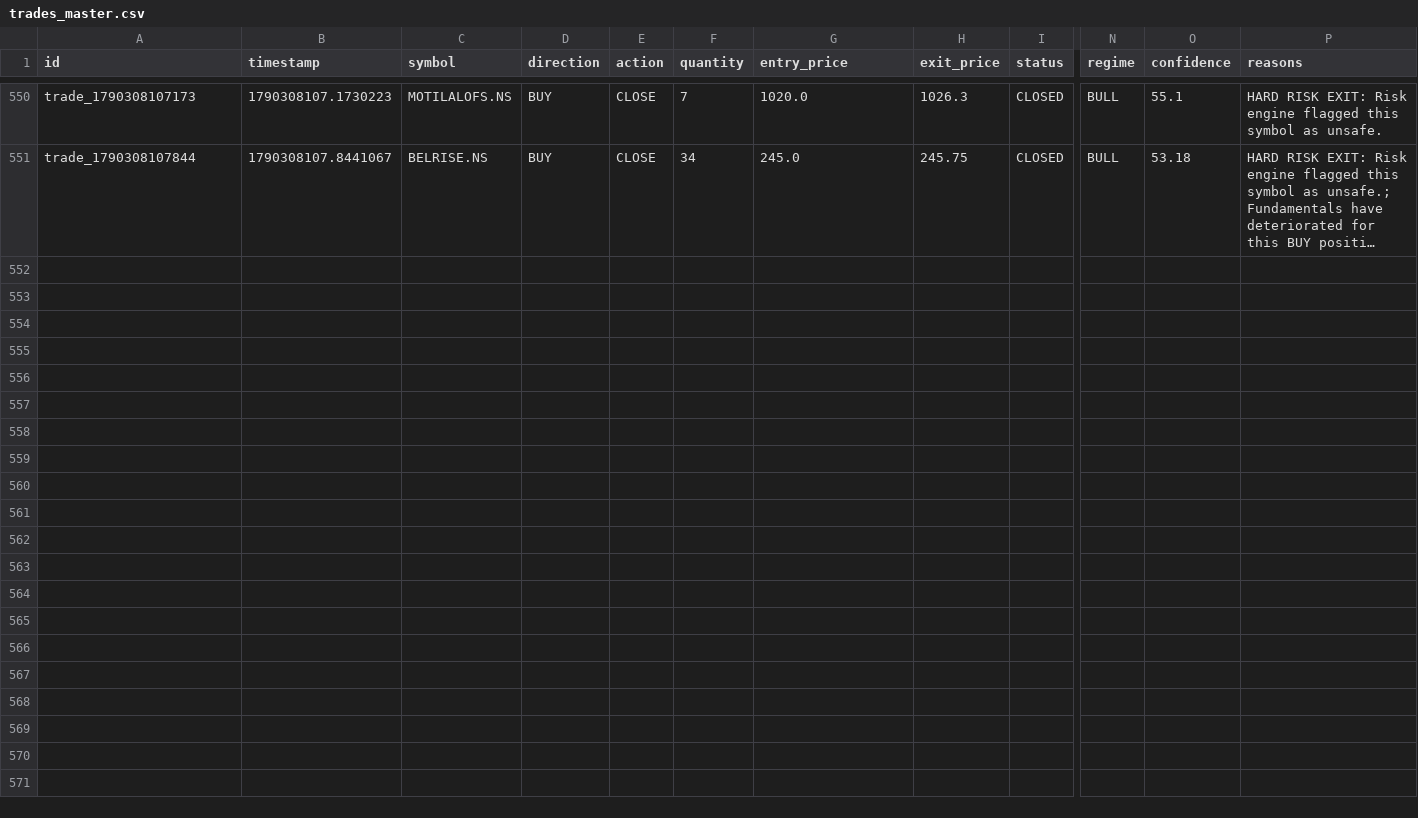
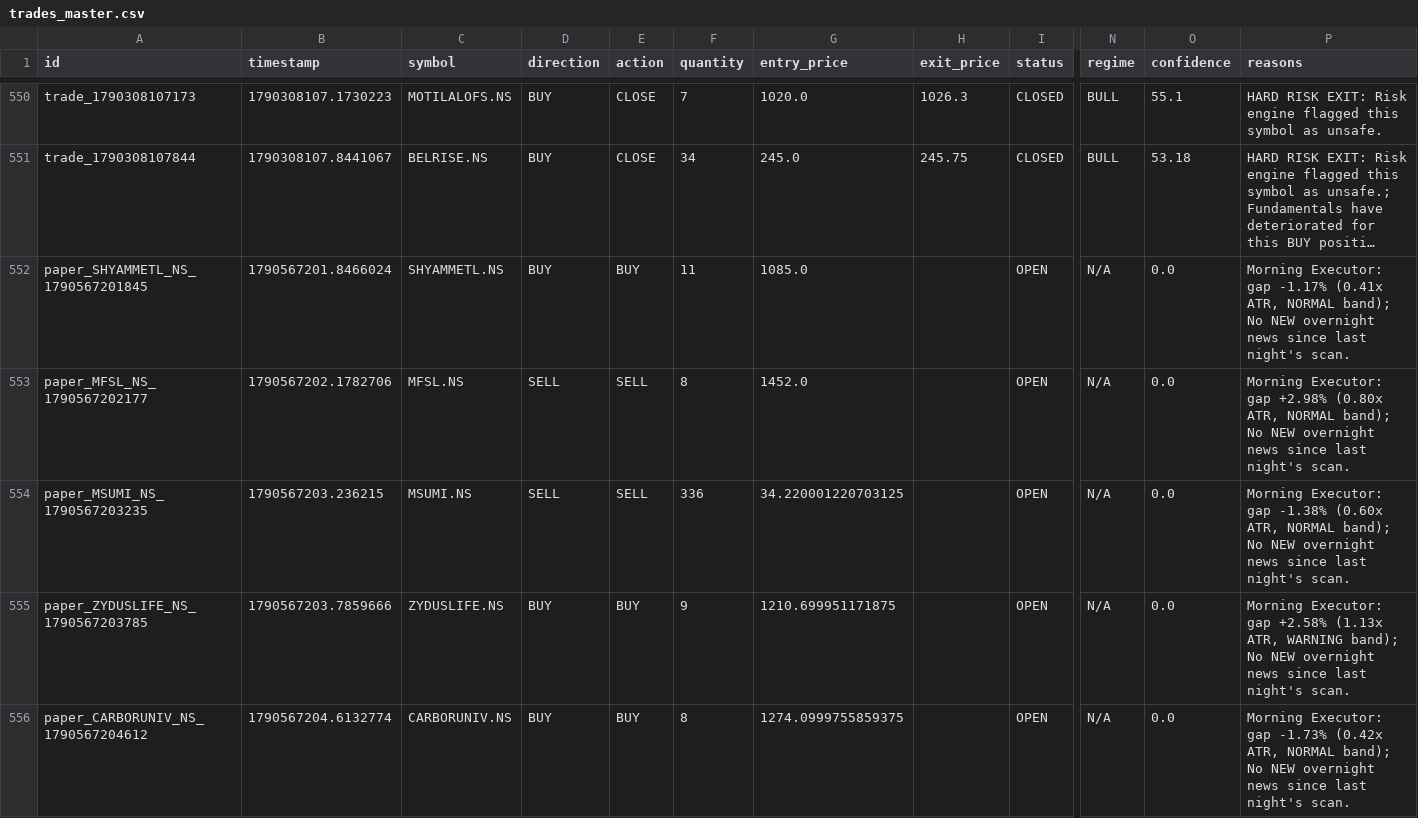
Before and after one commit to kkrsaini-engineer/PRO_TRADER, a CSV file: storage/trades/trades_master.csv, drawn as a sheet; only a part is shown, gaps mark what is left out; long unchanged cells end in …; rows hold the shown columns only; the diff covers the shown part only; the diff names each change by its address in the sheet, - before the commit and + after, or states it on an @@ line.

```diff
--- a/storage/trades/trades_master.csv
+++ b/storage/trades/trades_master.csv
+row 552: paper_SHYAMMETL_NS_1790567201845 | 1790567201.8466024 | SHYAMMETL.NS | BUY | BUY | 11 | 1085.0 |  | OPEN | N/A | 0.0 | Morning Executor: gap -1.17% (0.41x ATR, NORMAL band); No NEW overnight news since last night's scan.
+row 553: paper_MFSL_NS_1790567202177 | 1790567202.1782706 | MFSL.NS | SELL | SELL | 8 | 1452.0 |  | OPEN | N/A | 0.0 | Morning Executor: gap +2.98% (0.80x ATR, NORMAL band); No NEW overnight news since last night's scan.
+row 554: paper_MSUMI_NS_1790567203235 | 1790567203.236215 | MSUMI.NS | SELL | SELL | 336 | 34.220001220703125 |  | OPEN | N/A | 0.0 | Morning Executor: gap -1.38% (0.60x ATR, NORMAL band); No NEW overnight news since last night's scan.
+row 555: paper_ZYDUSLIFE_NS_1790567203785 | 1790567203.7859666 | ZYDUSLIFE.NS | BUY | BUY | 9 | 1210.699951171875 |  | OPEN | N/A | 0.0 | Morning Executor: gap +2.58% (1.13x ATR, WARNING band); No NEW overnight news since last night's scan.
+row 556: paper_CARBORUNIV_NS_1790567204612 | 1790567204.6132774 | CARBORUNIV.NS | BUY | BUY | 8 | 1274.0999755859375 |  | OPEN | N/A | 0.0 | Morning Executor: gap -1.73% (0.42x ATR, NORMAL band); No NEW overnight news since last night's scan.
```
Also changed, not shown: 5 added rows elsewhere in this file, 23 other files.
